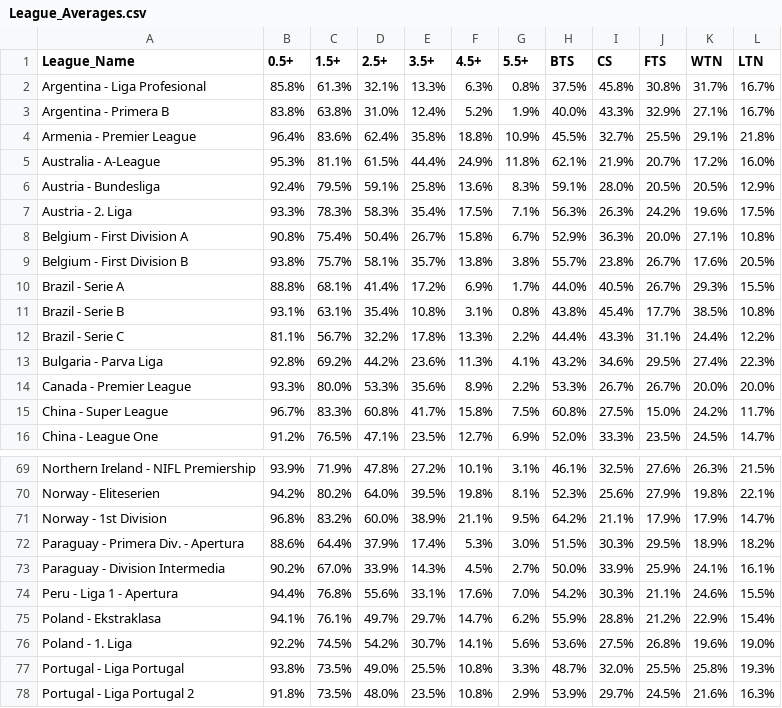
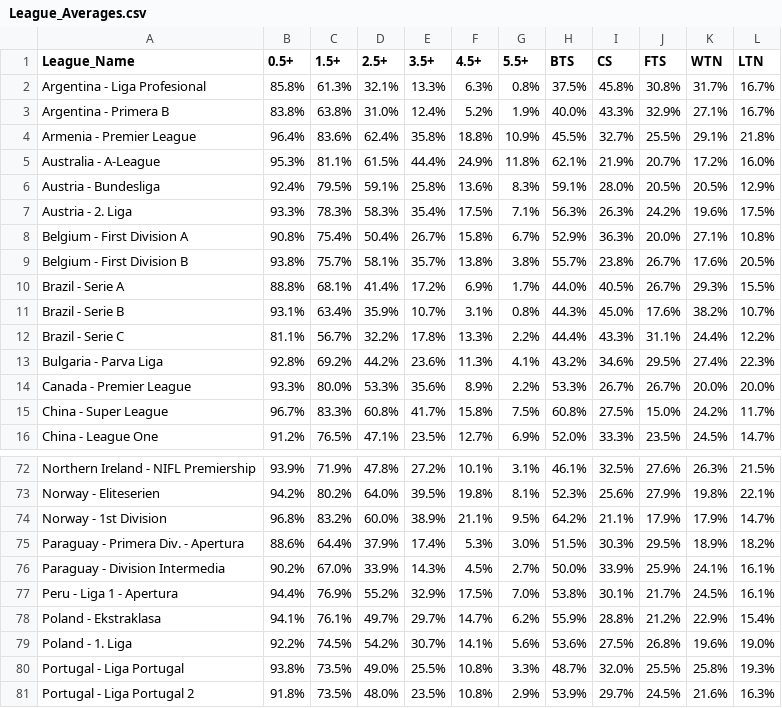
Before and after one commit to scooby75/goal-getter-reborn-pro, a CSV file: League_Averages.csv, drawn as a sheet; only a part is shown, gaps mark what is left out; the diff covers the shown part only.

```diff
--- a/League_Averages.csv
+++ b/League_Averages.csv
@@ -10,3 +10,3 @@ Belgium - First Division B,93.8%,75.7%,58.1%,35.7%,13.8%,3.8%,55.7%,23.8%,26.7%,
 Brazil - Serie A,88.8%,68.1%,41.4%,17.2%,6.9%,1.7%,44.0%,40.5%,26.7%,29.3%,15.5%
-Brazil - Serie B,93.1%,63.1%,35.4%,10.8%,3.1%,0.8%,43.8%,45.4%,17.7%,38.5%,10.8%
+Brazil - Serie B,93.1%,63.4%,35.9%,10.7%,3.1%,0.8%,44.3%,45.0%,17.6%,38.2%,10.7%
 Brazil - Serie C,81.1%,56.7%,32.2%,17.8%,13.3%,2.2%,44.4%,43.3%,31.1%,24.4%,12.2%
@@ -73,3 +76,3 @@ Paraguay - Primera Div. - Apertura,88.6%,64.4%,37.9%,17.4%,5.3%,3.0%,51.5%,30.3%
 Paraguay - Division Intermedia,90.2%,67.0%,33.9%,14.3%,4.5%,2.7%,50.0%,33.9%,25.9%,24.1%,16.1%
-Peru - Liga 1 - Apertura,94.4%,76.8%,55.6%,33.1%,17.6%,7.0%,54.2%,30.3%,21.1%,24.6%,15.5%
+Peru - Liga 1 - Apertura,94.4%,76.9%,55.2%,32.9%,17.5%,7.0%,53.8%,30.1%,21.7%,24.5%,16.1%
 Poland - Ekstraklasa,94.1%,76.1%,49.7%,29.7%,14.7%,6.2%,55.9%,28.8%,21.2%,22.9%,15.4%
```
Also changed, not shown: 3 added rows and 30 edited cells elsewhere in this file, Goals_Half.csv, Goals_Stats_Away.csv, 2 other files.
